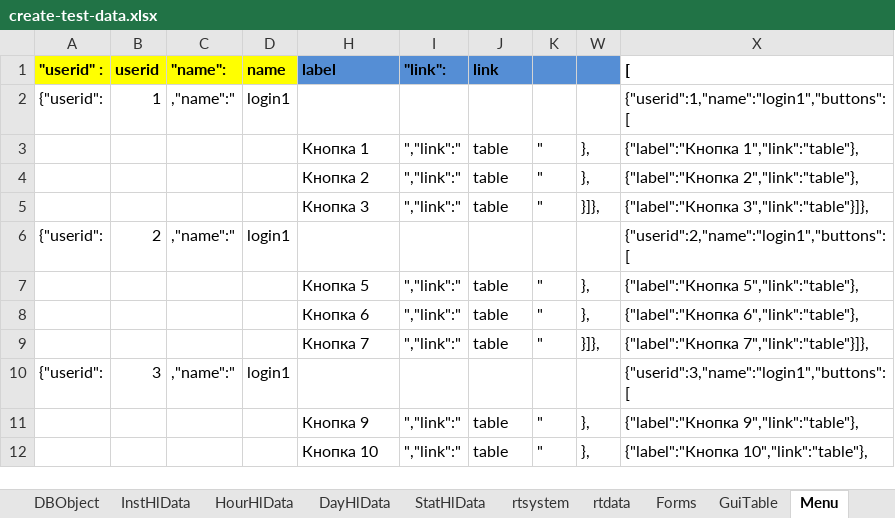
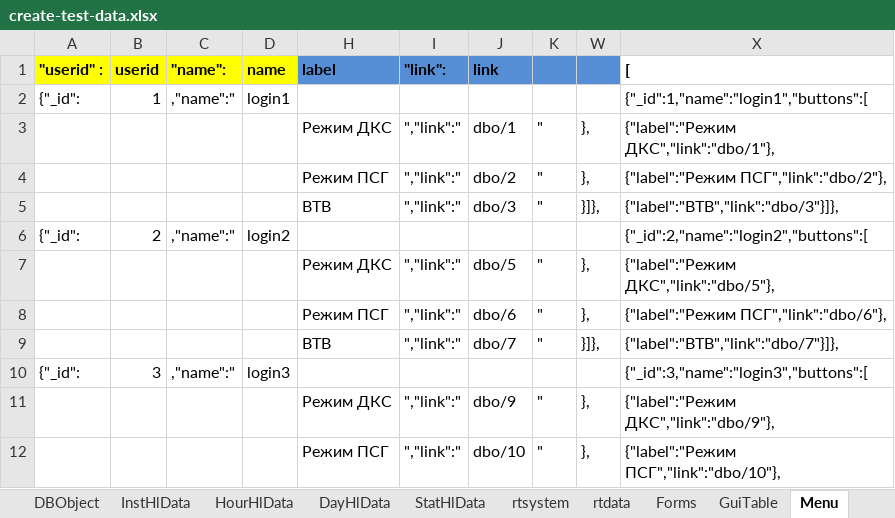
Before and after one commit to alehandro-777/oask-gtp-webapi, an Excel workbook: xls/create-test-data.xlsx, sheet Menu, drawn as a sheet; only a part is shown; values as stored, in another font and other column widths than the file's, no borders; the diff covers the shown part only; the diff names each change by its address in the sheet, - before the commit and + after, or states it on an @@ line.

```diff
--- a/xls/create-test-data.xlsx (sheet Menu)
+++ b/xls/create-test-data.xlsx (sheet Menu)
-A2 ("userid" :): {"userid":
+A2 ("userid" :): {"_id":
-X2 ([): {"userid":1,"name":"login1","buttons":[
+X2 ([): {"_id":1,"name":"login1","buttons":[
-H3 (label): Кнопка 1
+H3 (label): Режим ДКС
-J3 (link): table
+J3 (link): dbo/1
-X3 ([): {"label":"Кнопка 1","link":"table"},
+X3 ([): {"label":"Режим ДКС","link":"dbo/1"},
-H4 (label): Кнопка 2
+H4 (label): Режим ПСГ
-J4 (link): table
+J4 (link): dbo/2
-X4 ([): {"label":"Кнопка 2","link":"table"},
+X4 ([): {"label":"Режим ПСГ","link":"dbo/2"},
-H5 (label): Кнопка 3
+H5 (label): ВТВ
-J5 (link): table
+J5 (link): dbo/3
-X5 ([): {"label":"Кнопка 3","link":"table"}]},
+X5 ([): {"label":"ВТВ","link":"dbo/3"}]},
-A6 ("userid" :): {"userid":
+A6 ("userid" :): {"_id":
-D6 (name): login1
+D6 (name): login2
-X6 ([): {"userid":2,"name":"login1","buttons":[
+X6 ([): {"_id":2,"name":"login2","buttons":[
-H7 (label): Кнопка 5
+H7 (label): Режим ДКС
-J7 (link): table
+J7 (link): dbo/5
-X7 ([): {"label":"Кнопка 5","link":"table"},
+X7 ([): {"label":"Режим ДКС","link":"dbo/5"},
-H8 (label): Кнопка 6
+H8 (label): Режим ПСГ
-J8 (link): table
+J8 (link): dbo/6
-X8 ([): {"label":"Кнопка 6","link":"table"},
+X8 ([): {"label":"Режим ПСГ","link":"dbo/6"},
-H9 (label): Кнопка 7
+H9 (label): ВТВ
-J9 (link): table
+J9 (link): dbo/7
-X9 ([): {"label":"Кнопка 7","link":"table"}]},
+X9 ([): {"label":"ВТВ","link":"dbo/7"}]},
-A10 ("userid" :): {"userid":
+A10 ("userid" :): {"_id":
-D10 (name): login1
+D10 (name): login3
-X10 ([): {"userid":3,"name":"login1","buttons":[
+X10 ([): {"_id":3,"name":"login3","buttons":[
-H11 (label): Кнопка 9
+H11 (label): Режим ДКС
-J11 (link): table
+J11 (link): dbo/9
-X11 ([): {"label":"Кнопка 9","link":"table"},
+X11 ([): {"label":"Режим ДКС","link":"dbo/9"},
-H12 (label): Кнопка 10
+H12 (label): Режим ПСГ
-J12 (link): table
+J12 (link): dbo/10
-X12 ([): {"label":"Кнопка 10","link":"table"},
+X12 ([): {"label":"Режим ПСГ","link":"dbo/10"},
```
Also changed, not shown: 21 edited cells elsewhere in this sheet, sheet Forms, hidden cells, 3 other files.
